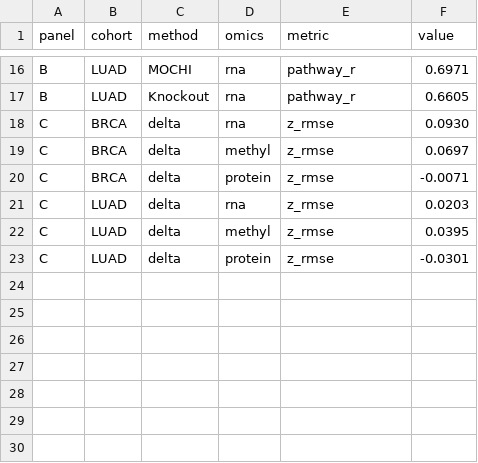
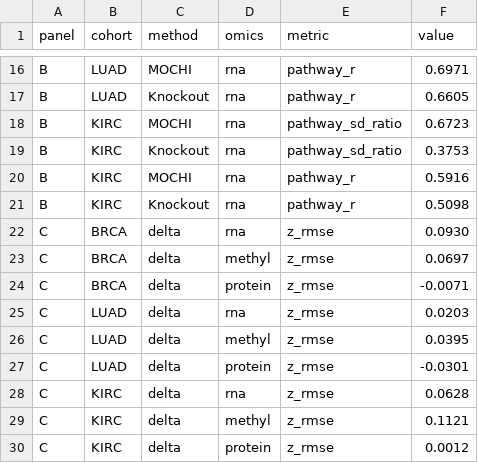
Before and after one commit to llovable/nmf, a CSV file: mochi_code/paper/figures/source_pathway_knockout.csv, drawn as a sheet; only a part is shown, gaps mark what is left out.

```diff
--- a/mochi_code/paper/figures/source_pathway_knockout.csv
+++ b/mochi_code/paper/figures/source_pathway_knockout.csv
@@ -17,2 +17,6 @@ B,LUAD,MOCHI,rna,pathway_r,0.6971
 B,LUAD,Knockout,rna,pathway_r,0.6605
+B,KIRC,MOCHI,rna,pathway_sd_ratio,0.6723
+B,KIRC,Knockout,rna,pathway_sd_ratio,0.3753
+B,KIRC,MOCHI,rna,pathway_r,0.5916
+B,KIRC,Knockout,rna,pathway_r,0.5098
 C,BRCA,delta,rna,z_rmse,0.0930
@@ -23 +27,4 @@ C,LUAD,delta,methyl,z_rmse,0.0395
 C,LUAD,delta,protein,z_rmse,-0.0301
+C,KIRC,delta,rna,z_rmse,0.0628
+C,KIRC,delta,methyl,z_rmse,0.1121
+C,KIRC,delta,protein,z_rmse,0.0012
```
Also changed, not shown: 4 other files.
